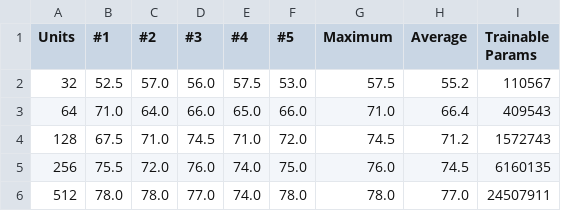
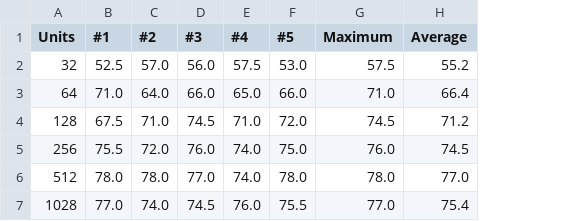
Before and after one commit to Samykolon/Master, a CSV file: graphs/units_vs_valacc/units_vs_valacc_resnet.csv, drawn as a sheet; removed rows and columns are numbered as before the commit, all else as after; the diff names each change by its address in the sheet, - before the commit and + after, or states it on an @@ line.

```diff
--- a/graphs/units_vs_valacc/units_vs_valacc_resnet.csv
+++ b/graphs/units_vs_valacc/units_vs_valacc_resnet.csv
-column I (Trainable Params), rows 2-6: 110567 | 409543 | 1572743 | 6160135 | 24507911
+row 7: 1028 | 77.0 | 74.0 | 74.5 | 76.0 | 75.5 | 77.0 | 75.4
```
Also changed, not shown: graphs/model_vs_valacc/model_vs_valacc.csv, 25 other files.
